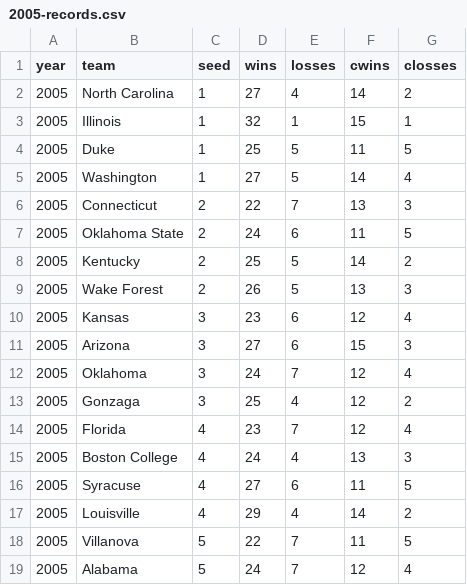
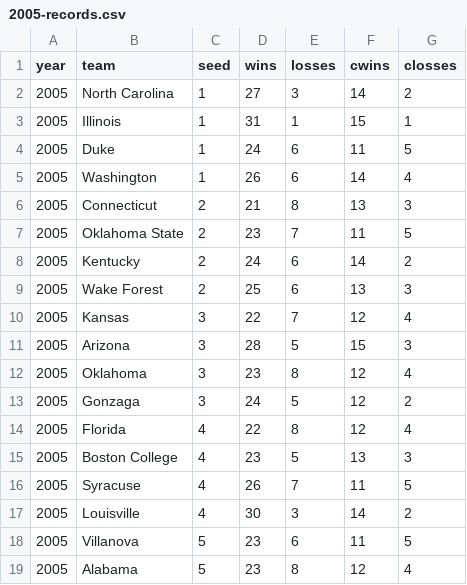
Before and after one commit to tvolsen/data-science-projects, a CSV file: march-madness/records/2005-records.csv, drawn as a sheet; only a part is shown; the diff covers the shown part only.

```diff
--- a/march-madness/records/2005-records.csv
+++ b/march-madness/records/2005-records.csv
@@ -1,19 +1,19 @@
 year,team,seed,wins,losses,cwins,closses
-2005,North Carolina,1,27,4,14,2
-2005,Illinois,1,32,1,15,1
-2005,Duke,1,25,5,11,5
-2005,Washington,1,27,5,14,4
-2005,Connecticut,2,22,7,13,3
-2005,Oklahoma State,2,24,6,11,5
-2005,Kentucky,2,25,5,14,2
-2005,Wake Forest,2,26,5,13,3
-2005,Kansas,3,23,6,12,4
-2005,Arizona,3,27,6,15,3
-2005,Oklahoma,3,24,7,12,4
-2005,Gonzaga,3,25,4,12,2
-2005,Florida,4,23,7,12,4
-2005,Boston College,4,24,4,13,3
-2005,Syracuse,4,27,6,11,5
-2005,Louisville,4,29,4,14,2
-2005,Villanova,5,22,7,11,5
-2005,Alabama,5,24,7,12,4
+2005,North Carolina,1,27,3,14,2
+2005,Illinois,1,31,1,15,1
+2005,Duke,1,24,6,11,5
+2005,Washington,1,26,6,14,4
+2005,Connecticut,2,21,8,13,3
+2005,Oklahoma State,2,23,7,11,5
+2005,Kentucky,2,24,6,14,2
+2005,Wake Forest,2,25,6,13,3
+2005,Kansas,3,22,7,12,4
+2005,Arizona,3,28,5,15,3
+2005,Oklahoma,3,23,8,12,4
+2005,Gonzaga,3,24,5,12,2
+2005,Florida,4,22,8,12,4
+2005,Boston College,4,23,5,13,3
+2005,Syracuse,4,26,7,11,5
+2005,Louisville,4,30,3,14,2
+2005,Villanova,5,23,6,11,5
+2005,Alabama,5,23,8,12,4
```
Also changed, not shown: 32 edited cells elsewhere in this file, march-madness/records/2009-records.csv, march-madness/records/2013-records.csv, 26 other files.
